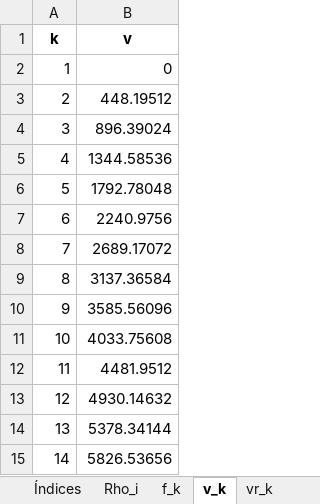
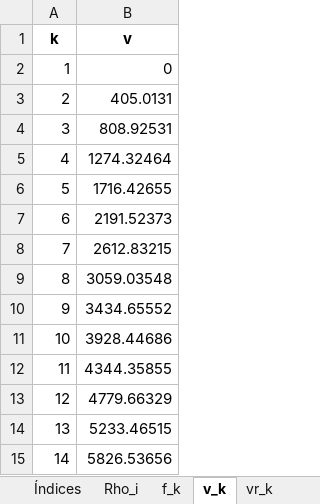
Before and after one commit to GabrielEichholzUc/Modelo-Capstone, an Excel workbook: Parametros_Nuevos.xlsx, sheet v_k, drawn as a sheet; values as stored, in another font and other column widths than the file's, no borders; the diff names each change by its address in the sheet, - before the commit and + after, or states it on an @@ line.

```diff
--- a/Parametros_Nuevos.xlsx (sheet v_k)
+++ b/Parametros_Nuevos.xlsx (sheet v_k)
-B3 (v): 448.19512
+B3 (v): 405.0131
-B4 (v): 896.39024
+B4 (v): 808.92531
-B5 (v): 1344.58536
+B5 (v): 1274.32464
-B6 (v): 1792.78048
+B6 (v): 1716.42655
-B7 (v): 2240.9756
+B7 (v): 2191.52373
-B8 (v): 2689.17072
+B8 (v): 2612.83215
-B9 (v): 3137.36584
+B9 (v): 3059.03548
-B10 (v): 3585.56096
+B10 (v): 3434.65552
-B11 (v): 4033.75608
+B11 (v): 3928.44686
-B12 (v): 4481.9512
+B12 (v): 4344.35855
-B13 (v): 4930.14632
+B13 (v): 4779.66329
-B14 (v): 5378.34144
+B14 (v): 5233.46515
```
Also changed, not shown: sheet vg_k, sheet vr_k, sheet f_k.
